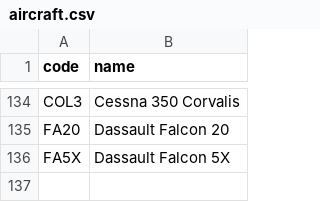
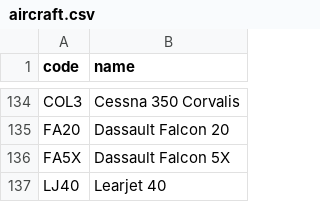
Before and after one commit to kds54/MMM-Planefinder, a CSV file: aircraft.csv, drawn as a sheet; only a part is shown, gaps mark what is left out.

Commit message:
Update aircraft.csv

```diff
--- a/aircraft.csv
+++ b/aircraft.csv
@@ -136 +136,2 @@ FA20,Dassault Falcon 20
 FA5X,Dassault Falcon 5X
+LJ40,Learjet 40
```
